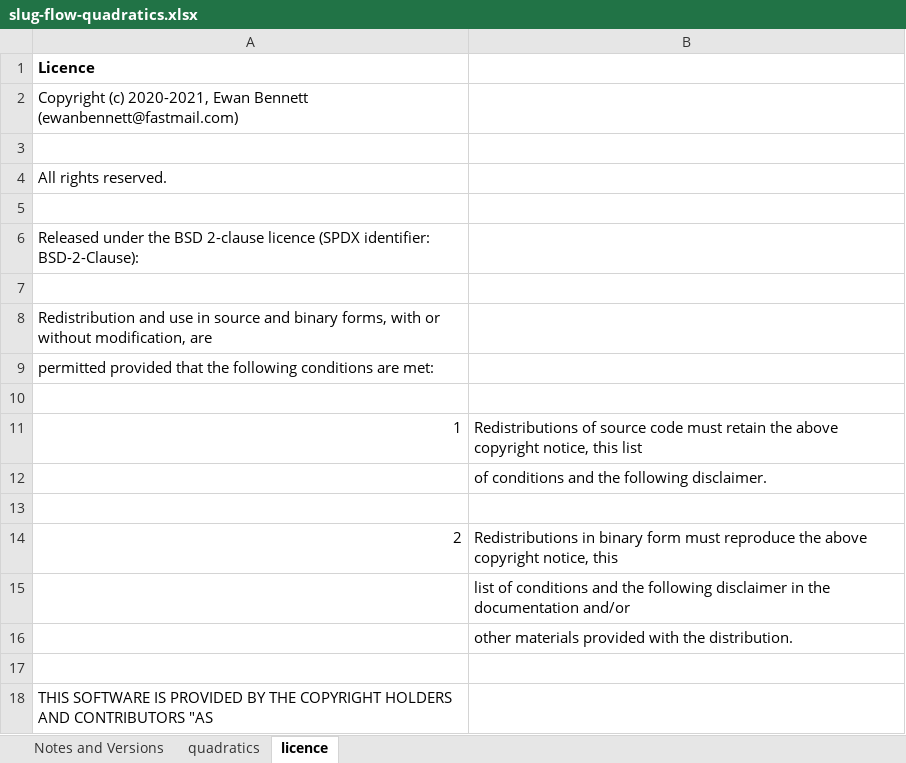
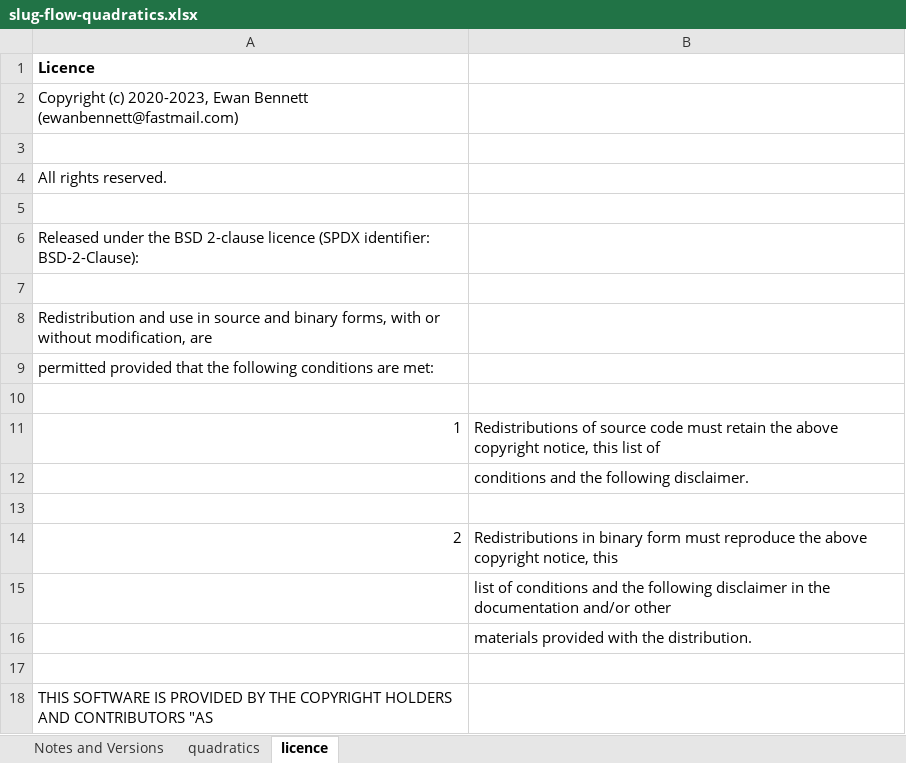
Before and after one commit to ECB2020/Hobyah, an Excel workbook: slug-flow-quadratics.xlsx, sheet licence, drawn as a sheet; only a part is shown; values as stored, in another font and other column widths than the file's, no borders; the diff names each change by its address in the sheet, - before the commit and + after, or states it on an @@ line.

```diff
--- a/slug-flow-quadratics.xlsx (sheet licence)
+++ b/slug-flow-quadratics.xlsx (sheet licence)
-A2: Copyright (c) 2020-2021, Ewan Bennett…
+A2: Copyright (c) 2020-2023, Ewan Bennett…
-B11: …this list
+B11: …this list of
-B12: of conditions and the following disclaimer.
+B12: conditions and the following disclaimer.
-B15: …documentation and/or
+B15: …documentation and/or other
-B16: other materials provided with the distribution.
+B16: materials provided with the distribution.
```
Also changed, not shown: sheet quadratics, sheet Notes and Versions, formulas that keep their value, charts or pictures, 1 other file.
